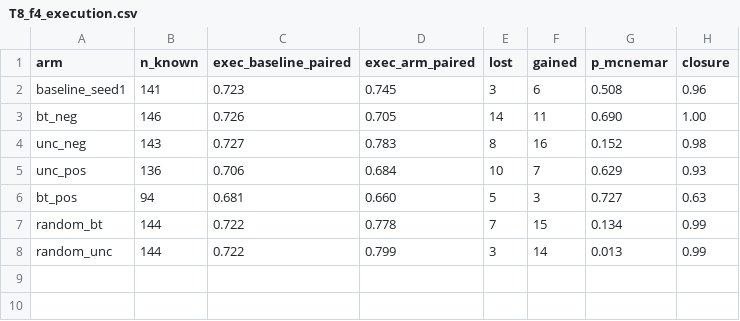
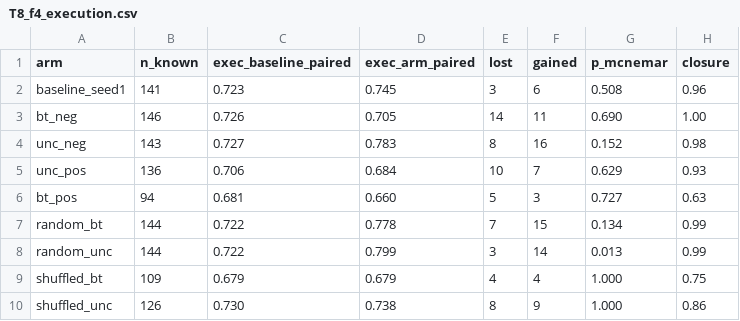
Before and after one commit to coryell/reasoning-types-vs-test-framing, a CSV file: results/report/T8_f4_execution.csv, drawn as a sheet; the diff names each change by its address in the sheet, - before the commit and + after, or states it on an @@ line.

```diff
--- a/results/report/T8_f4_execution.csv
+++ b/results/report/T8_f4_execution.csv
+row 9: shuffled_bt | 109 | 0.679 | 0.679 | 4 | 4 | 1.000 | 0.75
+row 10: shuffled_unc | 126 | 0.730 | 0.738 | 8 | 9 | 1.000 | 0.86
```
Also changed, not shown: results/report/F7_data.csv, results/report/T7_f4_verbalization.csv, 4 other files.
